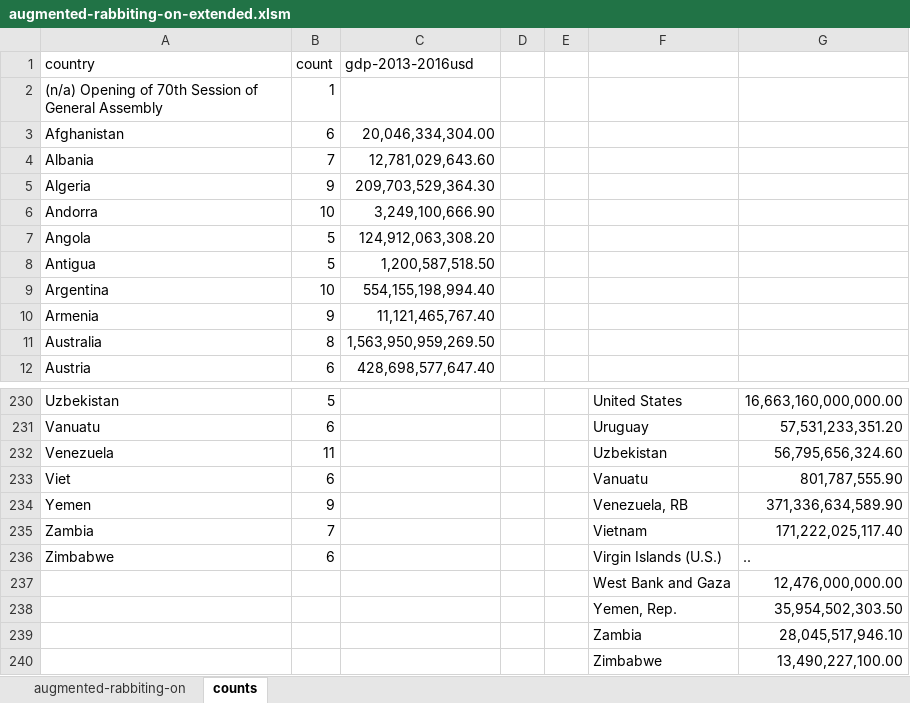
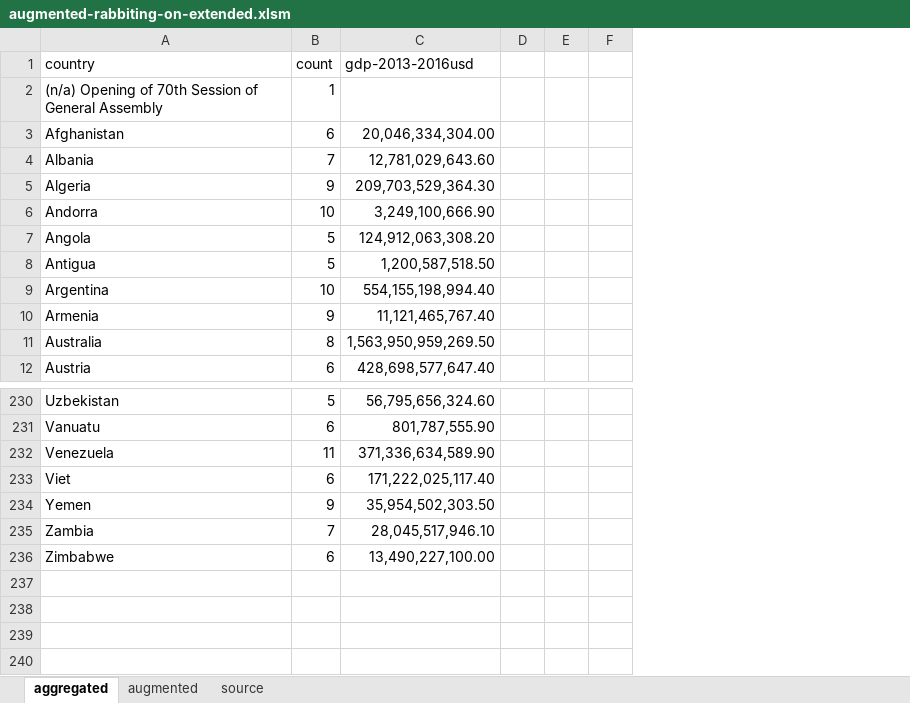
Before and after one commit to Vandivier/data-science-practice, an Excel workbook: datasplash/augmented-rabbiting-on-extended.xlsm, sheet aggregated, drawn as a sheet; only a part is shown, gaps mark what is left out; values as stored, in another font and other column widths than the file's, no borders; removed rows and columns are numbered as before the commit, all else as after; the diff covers the shown part only; the diff names each change by its address in the sheet, - before the commit and + after, or states it on an @@ line.

Commit message:
adding source and improving data;

```diff
--- a/datasplash/augmented-rabbiting-on-extended.xlsm (sheet aggregated)
+++ b/datasplash/augmented-rabbiting-on-extended.xlsm (sheet aggregated)
-sheet tab: augmented-rabbiting-on
+sheet tab: augmented
-sheet tab: counts
+sheet tab: aggregated
+sheet tab: source
@@ sheet tab order changed: aggregated | augmented | source @@
-column F, rows 230-236: United States | Uruguay | Uzbekistan | Vanuatu | Venezuela, RB | Vietnam | Virgin Islands (U.S.)
-column G, rows 230-236: 16,663,160,000,000.00 | 57,531,233,351.20 | 56,795,656,324.60 | 801,787,555.90 | 371,336,634,589.90 | 171,222,025,117.40 | ..
+column F, empty
-C230 (gdp-2013-2016usd): (empty)
+C230 (gdp-2013-2016usd): 56,795,656,324.60
-C231 (gdp-2013-2016usd): (empty)
+C231 (gdp-2013-2016usd): 801,787,555.90
-C232 (gdp-2013-2016usd): (empty)
+C232 (gdp-2013-2016usd): 371,336,634,589.90
-C233 (gdp-2013-2016usd): (empty)
+C233 (gdp-2013-2016usd): 171,222,025,117.40
-C234 (gdp-2013-2016usd): (empty)
+C234 (gdp-2013-2016usd): 35,954,502,303.50
-C235 (gdp-2013-2016usd): (empty)
+C235 (gdp-2013-2016usd): 28,045,517,946.10
-C236 (gdp-2013-2016usd): (empty)
+C236 (gdp-2013-2016usd): 13,490,227,100.00
-row 237:  |  |  |  |  | West Bank and Gaza | 12,476,000,000.00
-row 238:  |  |  |  |  | Yemen, Rep. | 35,954,502,303.50
-row 239:  |  |  |  |  | Zambia | 28,045,517,946.10
-row 240:  |  |  |  |  | Zimbabwe | 13,490,227,100.00
```
Also changed, not shown: 29 edited cells elsewhere in this sheet, sheet augmented.
